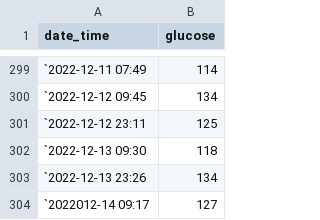
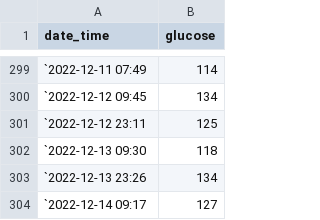
Before and after one commit to gitHubSlinkman/glucose, a CSV file: data/diabetes.csv, drawn as a sheet; only a part is shown, gaps mark what is left out.

Commit message:
2022-12-14 09:26

```diff
--- a/data/diabetes.csv
+++ b/data/diabetes.csv
@@ -303,2 +303,2 @@ date_time,glucose
 `2022-12-13 23:26,134
-`2022012-14 09:17,127
+`2022-12-14 09:17,127
```
